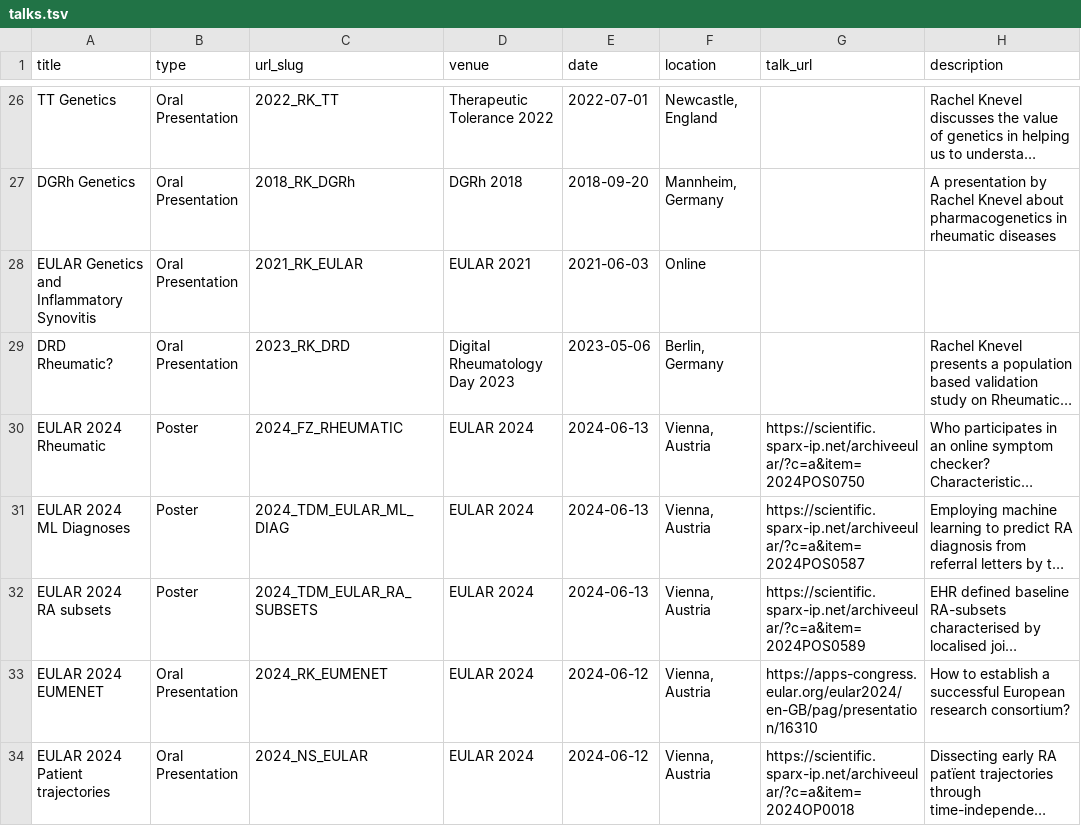
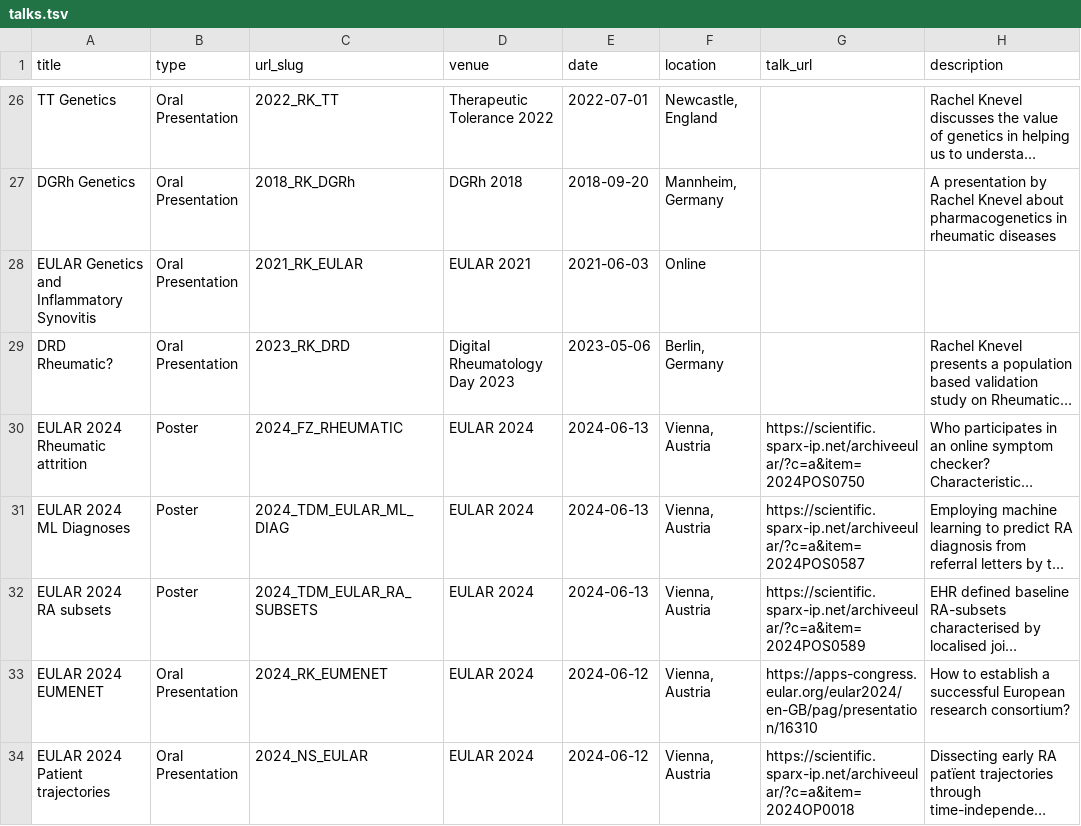
Before and after one commit to Knevel-Lab/Knevel-Lab.github.io, a TSV file: markdown_generator/talks.tsv, drawn as a sheet; only a part is shown, gaps mark what is left out; long unchanged cells end in …; the diff names each change by its address in the sheet, - before the commit and + after, or states it on an @@ line.

```diff
--- a/markdown_generator/talks.tsv
+++ b/markdown_generator/talks.tsv
-A30 (title): EULAR 2024 Rheumatic
+A30 (title): EULAR 2024 Rheumatic attrition
```
Also changed, not shown: 5 other files.
